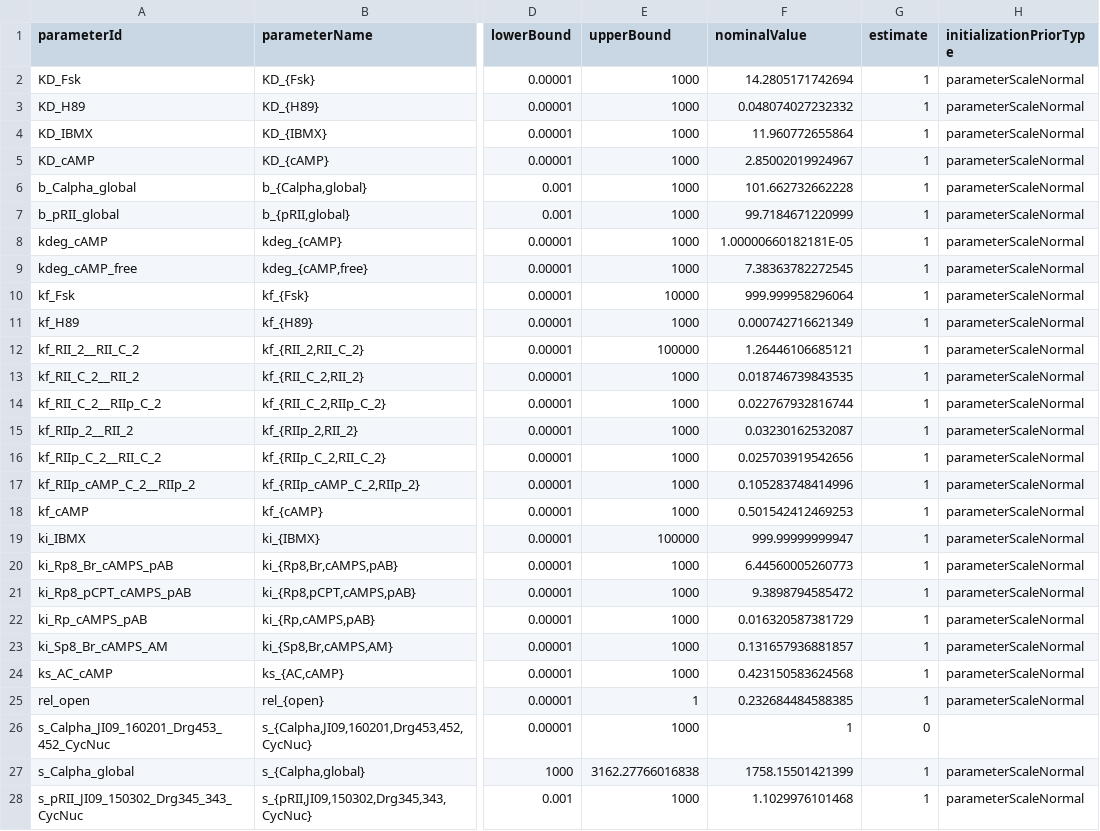
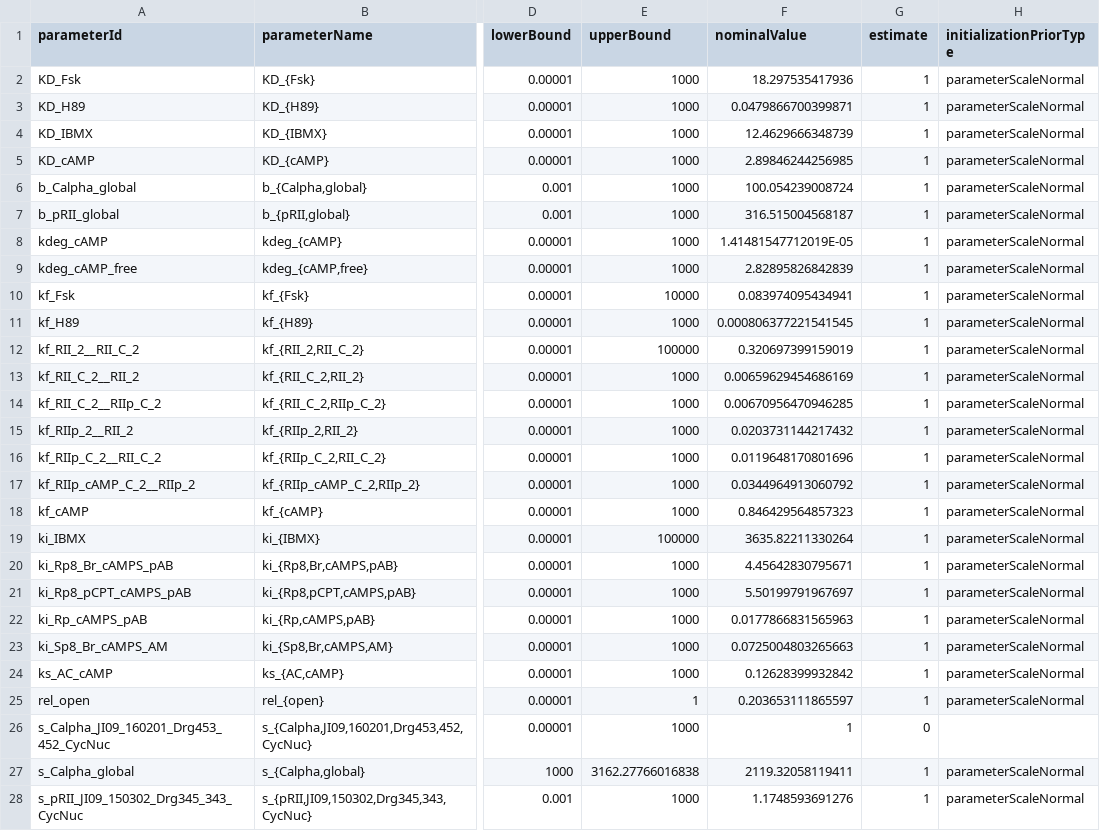
Before and after one commit to plakrisenko/Pain_signaling_code, a TSV file: model/petab/parameters_PKAcycleMOR.tsv, drawn as a sheet; only a part is shown, gaps mark what is left out; the diff covers the shown part only; the diff names each change by its address in the sheet, - before the commit and + after, or states it on an @@ line.

Commit message:
add nominal parameter values to parameters table

```diff
--- a/model/petab/parameters_PKAcycleMOR.tsv
+++ b/model/petab/parameters_PKAcycleMOR.tsv
-F2 (nominalValue): 14.2805171742694
+F2 (nominalValue): 18.297535417936
-F3 (nominalValue): 0.048074027232332
+F3 (nominalValue): 0.0479866700399871
-F4 (nominalValue): 11.960772655864
+F4 (nominalValue): 12.4629666348739
-F5 (nominalValue): 2.85002019924967
+F5 (nominalValue): 2.89846244256985
-F6 (nominalValue): 101.662732662228
+F6 (nominalValue): 100.054239008724
-F7 (nominalValue): 99.7184671220999
+F7 (nominalValue): 316.515004568187
-F8 (nominalValue): 1.00000660182181E-05
+F8 (nominalValue): 1.41481547712019E-05
-F9 (nominalValue): 7.38363782272545
+F9 (nominalValue): 2.82895826842839
-F10 (nominalValue): 999.999958296064
+F10 (nominalValue): 0.083974095434941
-F11 (nominalValue): 0.000742716621349
+F11 (nominalValue): 0.000806377221541545
-F12 (nominalValue): 1.26446106685121
+F12 (nominalValue): 0.320697399159019
-F13 (nominalValue): 0.018746739843535
+F13 (nominalValue): 0.00659629454686169
-F14 (nominalValue): 0.022767932816744
+F14 (nominalValue): 0.00670956470946285
-F15 (nominalValue): 0.03230162532087
+F15 (nominalValue): 0.0203731144217432
-F16 (nominalValue): 0.025703919542656
+F16 (nominalValue): 0.0119648170801696
-F17 (nominalValue): 0.105283748414996
+F17 (nominalValue): 0.0344964913060792
-F18 (nominalValue): 0.501542412469253
+F18 (nominalValue): 0.846429564857323
-F19 (nominalValue): 999.99999999947
+F19 (nominalValue): 3635.82211330264
-F20 (nominalValue): 6.44560005260773
+F20 (nominalValue): 4.45642830795671
-F21 (nominalValue): 9.3898794585472
+F21 (nominalValue): 5.50199791967697
-F22 (nominalValue): 0.016320587381729
+F22 (nominalValue): 0.0177866831565963
-F23 (nominalValue): 0.131657936881857
+F23 (nominalValue): 0.0725004803265663
-F24 (nominalValue): 0.423150583624568
+F24 (nominalValue): 0.12628399932842
-F25 (nominalValue): 0.232684484588385
+F25 (nominalValue): 0.203653111865597
-F27 (nominalValue): 1758.15501421399
+F27 (nominalValue): 2119.32058119411
-F28 (nominalValue): 1.1029976101468
+F28 (nominalValue): 1.1748593691276
```
Also changed, not shown: 50 edited cells elsewhere in this file.
